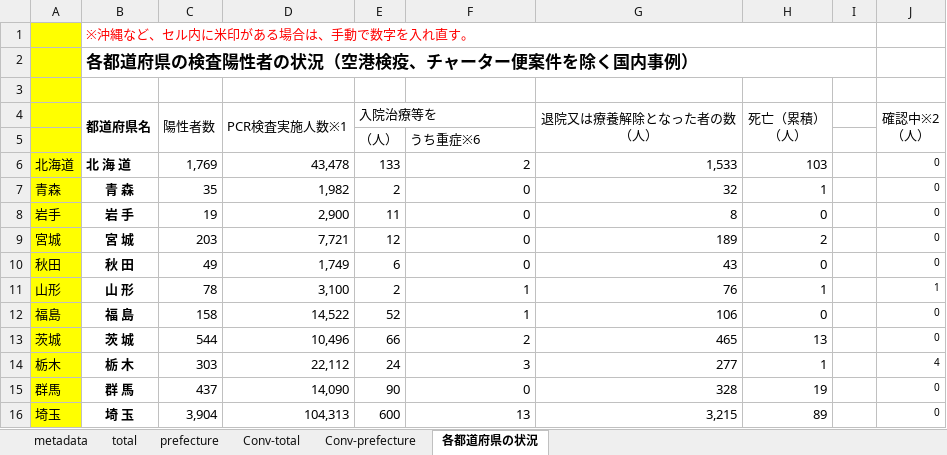
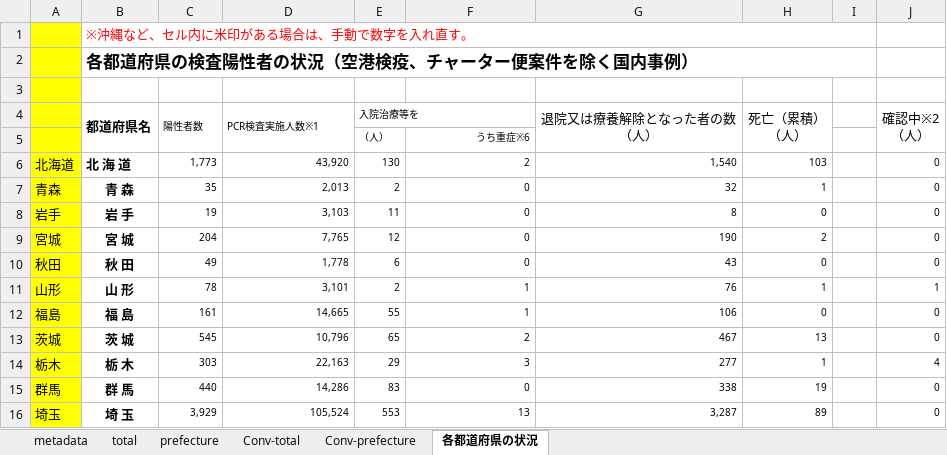
Before and after one commit to lisphilar/covid19-sir, an Excel workbook: data/japan/covid_jpn.xlsx, sheet 各都道府県の状況, drawn as a sheet; only a part is shown; values as stored, in another font and other column widths than the file's, no borders; the diff covers the shown part only; the diff names each change by its address in the sheet, - before the commit and + after, or states it on an @@ line.

```diff
--- a/data/japan/covid_jpn.xlsx (sheet 各都道府県の状況)
+++ b/data/japan/covid_jpn.xlsx (sheet 各都道府県の状況)
@@ C4:E4 text size: smaller @@
@@ E5:F5 text size: smaller @@
-F5 alignment: left
+F5 alignment: right
-C6 (陽性者数): 1,769
+C6 (陽性者数): 1,773
@@ C6:H16 text size: smaller @@
-D6 (PCR検査実施人数※1): 43,478
+D6 (PCR検査実施人数※1): 43,920
-E6 (入院治療等を): 133
+E6 (入院治療等を): 130
-G6 (退院又は療養解除となった者の数 （人）): 1,533
+G6 (退院又は療養解除となった者の数 （人）): 1,540
-D7 (PCR検査実施人数※1): 1,982
+D7 (PCR検査実施人数※1): 2,013
-D8 (PCR検査実施人数※1): 2,900
+D8 (PCR検査実施人数※1): 3,103
-C9 (陽性者数): 203
+C9 (陽性者数): 204
-D9 (PCR検査実施人数※1): 7,721
+D9 (PCR検査実施人数※1): 7,765
-G9 (退院又は療養解除となった者の数 （人）): 189
+G9 (退院又は療養解除となった者の数 （人）): 190
-D10 (PCR検査実施人数※1): 1,749
+D10 (PCR検査実施人数※1): 1,778
-D11 (PCR検査実施人数※1): 3,100
+D11 (PCR検査実施人数※1): 3,101
-C12 (陽性者数): 158
+C12 (陽性者数): 161
-D12 (PCR検査実施人数※1): 14,522
+D12 (PCR検査実施人数※1): 14,665
-E12 (入院治療等を): 52
+E12 (入院治療等を): 55
-C13 (陽性者数): 544
+C13 (陽性者数): 545
-D13 (PCR検査実施人数※1): 10,496
+D13 (PCR検査実施人数※1): 10,796
-E13 (入院治療等を): 66
+E13 (入院治療等を): 65
-G13 (退院又は療養解除となった者の数 （人）): 465
+G13 (退院又は療養解除となった者の数 （人）): 467
-D14 (PCR検査実施人数※1): 22,112
+D14 (PCR検査実施人数※1): 22,163
-E14 (入院治療等を): 24
+E14 (入院治療等を): 29
-C15 (陽性者数): 437
+C15 (陽性者数): 440
-D15 (PCR検査実施人数※1): 14,090
+D15 (PCR検査実施人数※1): 14,286
-E15 (入院治療等を): 90
+E15 (入院治療等を): 83
-G15 (退院又は療養解除となった者の数 （人）): 328
+G15 (退院又は療養解除となった者の数 （人）): 338
-C16 (陽性者数): 3,904
+C16 (陽性者数): 3,929
-D16 (PCR検査実施人数※1): 104,313
+D16 (PCR検査実施人数※1): 105,524
-E16 (入院治療等を): 600
+E16 (入院治療等を): 553
-G16 (退院又は療養解除となった者の数 （人）): 3,215
+G16 (退院又は療養解除となった者の数 （人）): 3,287
```
Also changed, not shown: 1 added row, 1 removed row, 134 edited cells and cell formats elsewhere in this sheet, sheet prefecture, sheet Conv-prefecture, sheet Conv-total, sheet total, 2 other files.
